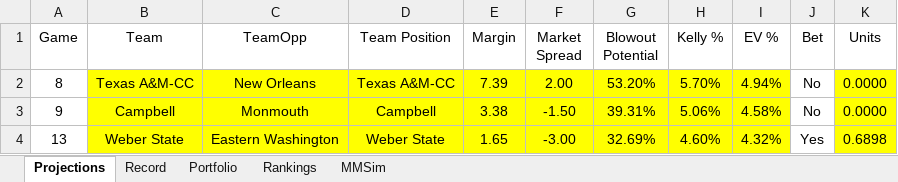
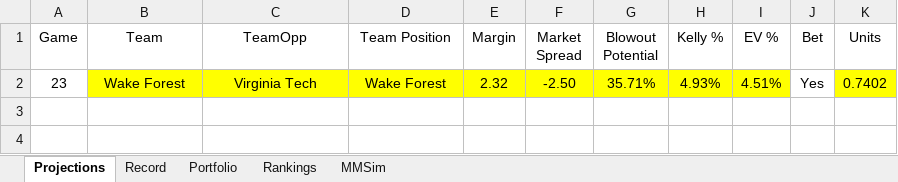
Before and after one commit to jackoo-06/jacks-cbb-site, an Excel workbook: WebsiteData.xlsx, sheet Projections, drawn as a sheet; values as stored, in another font and other column widths than the file's, no borders; removed rows and columns are numbered as before the commit, all else as after; the diff names each change by its address in the sheet, - before the commit and + after, or states it on an @@ line.

Commit message:
Update data

```diff
--- a/WebsiteData.xlsx (sheet Projections)
+++ b/WebsiteData.xlsx (sheet Projections)
-row 2: 8 | Texas A&M-CC | New Orleans | Texas A&M-CC | 7.39 | 2.00 | 53.20% | 5.70% | 4.94% | No | 0.0000
-row 3: 9 | Campbell | Monmouth | Campbell | 3.38 | -1.50 | 39.31% | 5.06% | 4.58% | No | 0.0000
-row 4: 13 | Weber State | Eastern Washington | Weber State | 1.65 | -3.00 | 32.69% | 4.60% | 4.32% | Yes | 0.6898
+row 2: 23 | Wake Forest | Virginia Tech | Wake Forest | 2.32 | -2.50 | 35.71% | 4.93% | 4.51% | Yes | 0.7402
```
Also changed, not shown: sheet Record, 4 other files.
